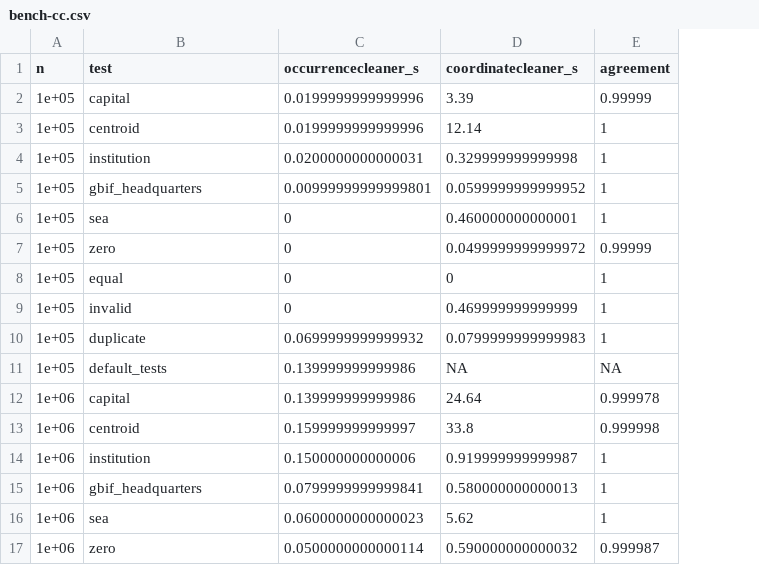
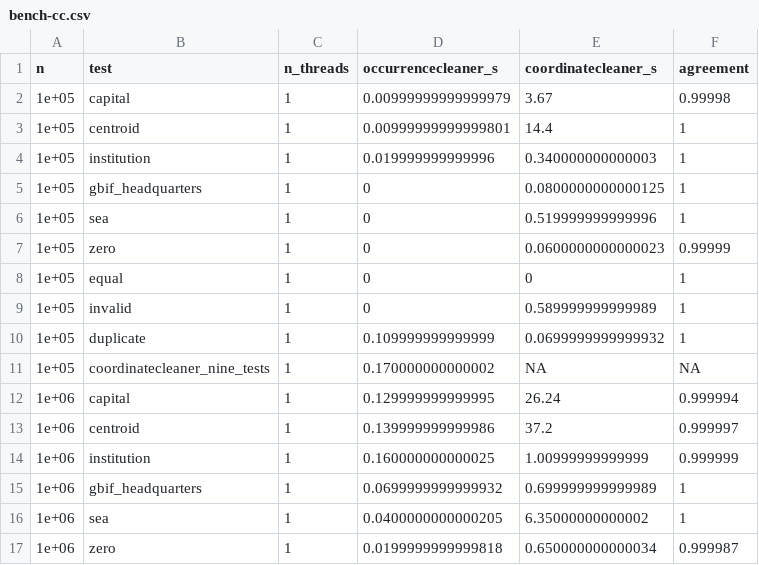
Before and after one commit to gcol33/OccurrenceCleaner, a CSV file: bench/results/bench-cc.csv, drawn as a sheet; only a part is shown; addresses are those after the commit; the diff covers the shown part only; the diff names each change by its address in the sheet, - before the commit and + after, or states it on an @@ line.

```diff
--- a/bench/results/bench-cc.csv
+++ b/bench/results/bench-cc.csv
+column C (n_threads), rows 2-17: all 1
-D2 (occurrencecleaner_s): 0.0199999999999996
+D2 (occurrencecleaner_s): 0.00999999999999979
-E2 (coordinatecleaner_s): 3.39
+E2 (coordinatecleaner_s): 3.67
-F2 (agreement): 0.99999
+F2 (agreement): 0.99998
-D3 (occurrencecleaner_s): 0.0199999999999996
+D3 (occurrencecleaner_s): 0.00999999999999801
-E3 (coordinatecleaner_s): 12.14
+E3 (coordinatecleaner_s): 14.4
-D4 (occurrencecleaner_s): 0.0200000000000031
+D4 (occurrencecleaner_s): 0.019999999999996
-E4 (coordinatecleaner_s): 0.329999999999998
+E4 (coordinatecleaner_s): 0.340000000000003
-D5 (occurrencecleaner_s): 0.00999999999999801
+D5 (occurrencecleaner_s): 0
-E5 (coordinatecleaner_s): 0.0599999999999952
+E5 (coordinatecleaner_s): 0.0800000000000125
-E6 (coordinatecleaner_s): 0.460000000000001
+E6 (coordinatecleaner_s): 0.519999999999996
-E7 (coordinatecleaner_s): 0.0499999999999972
+E7 (coordinatecleaner_s): 0.0600000000000023
-E9 (coordinatecleaner_s): 0.469999999999999
+E9 (coordinatecleaner_s): 0.589999999999989
-D10 (occurrencecleaner_s): 0.0699999999999932
+D10 (occurrencecleaner_s): 0.109999999999999
-E10 (coordinatecleaner_s): 0.0799999999999983
+E10 (coordinatecleaner_s): 0.0699999999999932
-B11 (test): default_tests
+B11 (test): coordinatecleaner_nine_tests
-D11 (occurrencecleaner_s): 0.139999999999986
+D11 (occurrencecleaner_s): 0.170000000000002
-D12 (occurrencecleaner_s): 0.139999999999986
+D12 (occurrencecleaner_s): 0.129999999999995
-E12 (coordinatecleaner_s): 24.64
+E12 (coordinatecleaner_s): 26.24
-F12 (agreement): 0.999978
+F12 (agreement): 0.999994
-D13 (occurrencecleaner_s): 0.159999999999997
+D13 (occurrencecleaner_s): 0.139999999999986
-E13 (coordinatecleaner_s): 33.8
+E13 (coordinatecleaner_s): 37.2
-F13 (agreement): 0.999998
+F13 (agreement): 0.999997
-D14 (occurrencecleaner_s): 0.150000000000006
+D14 (occurrencecleaner_s): 0.160000000000025
-E14 (coordinatecleaner_s): 0.919999999999987
+E14 (coordinatecleaner_s): 1.00999999999999
-F14 (agreement): 1
+F14 (agreement): 0.999999
-D15 (occurrencecleaner_s): 0.0799999999999841
+D15 (occurrencecleaner_s): 0.0699999999999932
-E15 (coordinatecleaner_s): 0.580000000000013
+E15 (coordinatecleaner_s): 0.699999999999989
-D16 (occurrencecleaner_s): 0.0600000000000023
+D16 (occurrencecleaner_s): 0.0400000000000205
-E16 (coordinatecleaner_s): 5.62
+E16 (coordinatecleaner_s): 6.35000000000002
-D17 (occurrencecleaner_s): 0.0500000000000114
+D17 (occurrencecleaner_s): 0.0199999999999818
-E17 (coordinatecleaner_s): 0.590000000000032
+E17 (coordinatecleaner_s): 0.650000000000034
```
Also changed, not shown: 30 edited cells elsewhere in this file, 4 other files.
